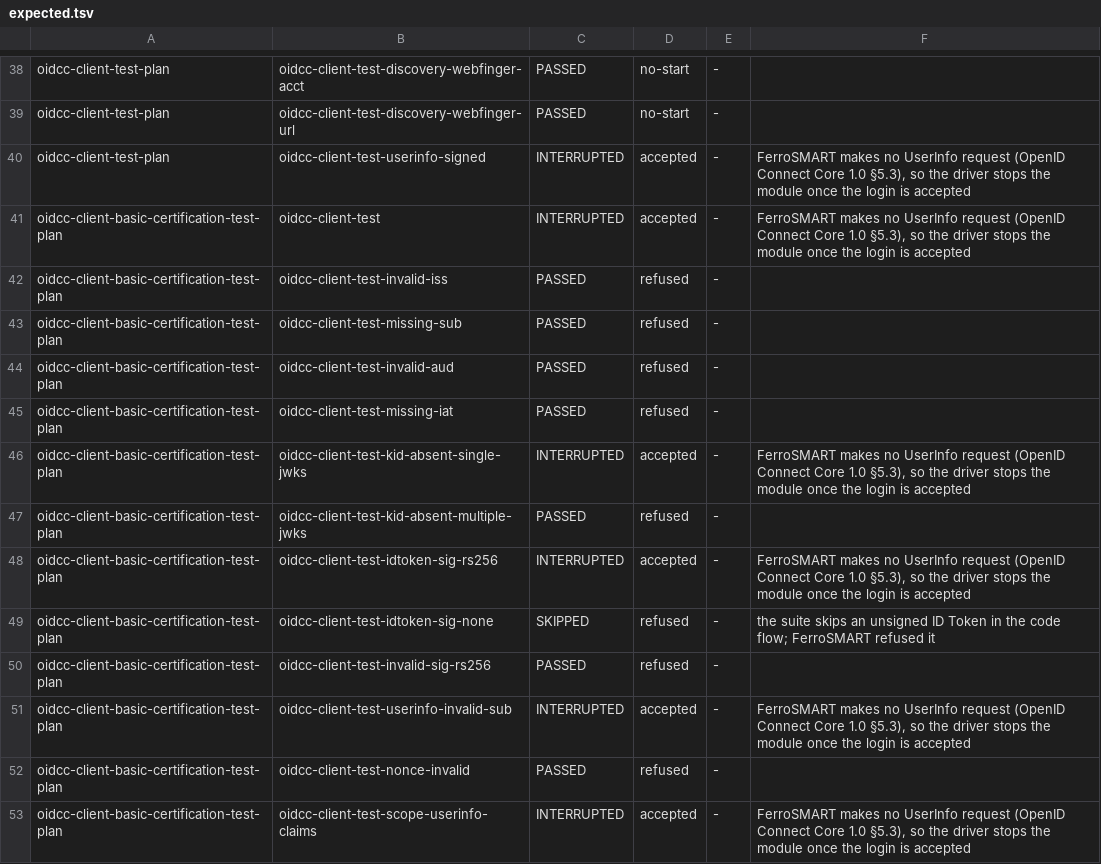
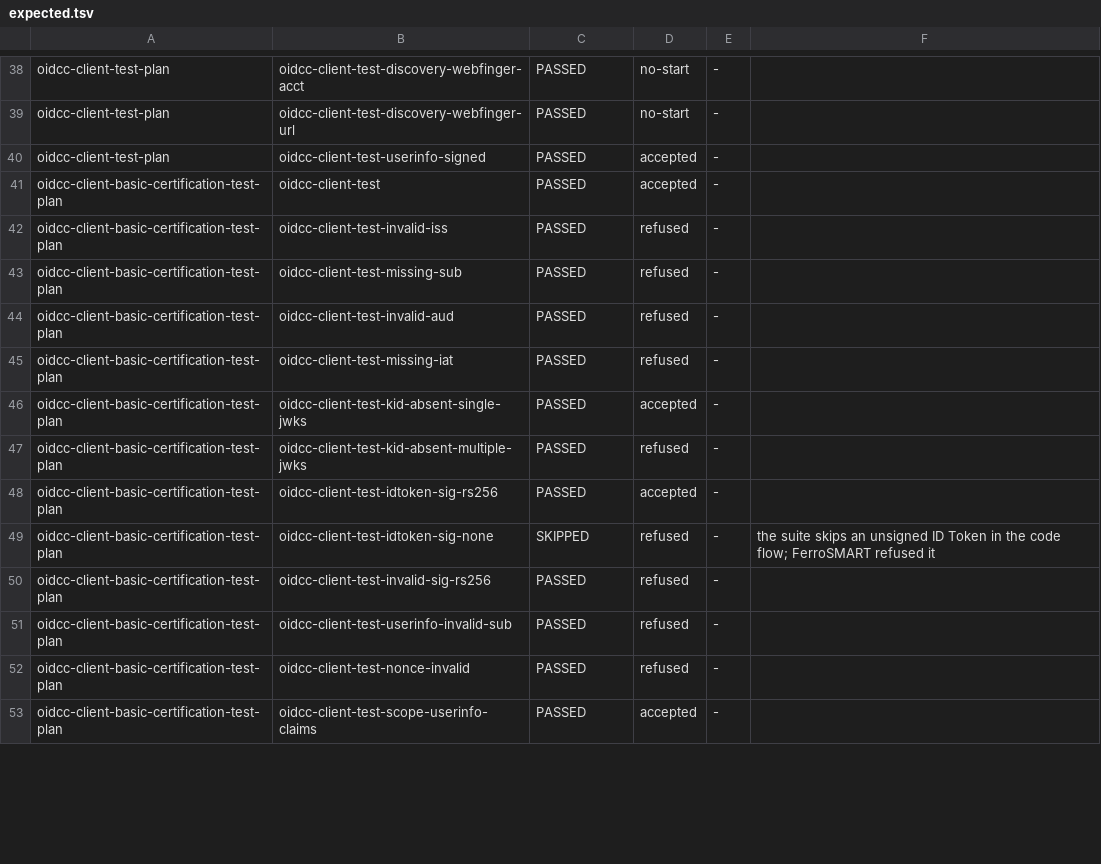
Before and after one commit to FerroHEALTH/FerroSMART, a TSV file: app/ferrosmart/oidf/expected.tsv, drawn as a sheet; only a part is shown, gaps mark what is left out; the diff covers the shown part only.

Commit message:
feat(ferrosmart)!: serve the UserInfo Endpoint and ask the upstream one (#933) (#942)
* feat(ferrosmart)!: serve the UserInfo Endpoint and ask the upstream one (#933)

FerroSMART serves GET and POST {issuer}/userinfo (OpenID Connect Core 1.0
section 5.3), listed as userinfo_endpoint in both discovery documents. An
active access token issued under a person's grant with openid, as Bearer,
or under DPoP with its proof when DPoP-bound (RFC 9449 section 7) and over
its certificate when certificate-bound (RFC 8705 section 3), answers sub,
fhirUser and the standard claims its scope passes on. A refusal is the RFC
6750 section 3 challenge: no token 401 with a bare Bearer challenge, an
invalid one 401 invalid_token, a token without openid 403
insufficient_scope. The grant keeps the claims the scope passes on, in the
authorization_grant baseline.

As a relying party, FerroSMART asks the provider's UserInfo Endpoint after
the code exchange when its metadata names one, refuses the login when the
sub is not the ID Token's (section 5.3.2), and lets the claims complete
the ID Token's. ferrohealth-smart gets RelyingParty::userinfo, which reads
a JSON answer or a signed one checked against the provider's keys.

Breaking: ferrohealth-smart 0.36.0, whose ServerMetadata carries
userinfo_endpoint, with ferrohealth-authz 0.29.0 and ferrohealth-session
0.33.0 moving with the public dependency.

This reverses the decision of #650; the decision is on #933.

* test(ferrosmart): serve the Entra contract's UserInfo Endpoint from its stub (#933)

* test(ferrosmart): read the Entra contract's members without indexing (#933)

* test(ferrosmart): hold the OpenID Foundation lane to the UserInfo run, 50 of 99 modules passing (#933)

The relying party plans now pass every happy-path module, and the Basic OP plan's PKCE module completes a whole login through Keycloak. Each remaining non-pass names its cause: the suite's authorization requests without the S256 PKCE challenge SMART App Launch 2.2.0 requires, a UserInfo module that takes the token from the body alone, a module that finishes before the UserInfo request, distributed claims FerroSMART does not fetch, the error page screenshots, the client_secret_post client the lane does not configure, and the address and phone scopes FerroSMART does not list.

```diff
--- a/app/ferrosmart/oidf/expected.tsv
+++ b/app/ferrosmart/oidf/expected.tsv
@@ -39,4 +39,4 @@ oidcc-client-test-plan	oidcc-client-test-discovery-webfinger-acct	PASSED	no-star
 oidcc-client-test-plan	oidcc-client-test-discovery-webfinger-url	PASSED	no-start	-	
-oidcc-client-test-plan	oidcc-client-test-userinfo-signed	INTERRUPTED	accepted	-	FerroSMART makes no UserInfo request (OpenID Connect Core 1.0 §5.3), so the driver stops the module once the login is accepted
-oidcc-client-basic-certification-test-plan	oidcc-client-test	INTERRUPTED	accepted	-	FerroSMART makes no UserInfo request (OpenID Connect Core 1.0 §5.3), so the driver stops the module once the login is accepted
+oidcc-client-test-plan	oidcc-client-test-userinfo-signed	PASSED	accepted	-	
+oidcc-client-basic-certification-test-plan	oidcc-client-test	PASSED	accepted	-	
 oidcc-client-basic-certification-test-plan	oidcc-client-test-invalid-iss	PASSED	refused	-	
@@ -45,9 +45,9 @@ oidcc-client-basic-certification-test-plan	oidcc-client-test-invalid-aud	PASSED
 oidcc-client-basic-certification-test-plan	oidcc-client-test-missing-iat	PASSED	refused	-	
-oidcc-client-basic-certification-test-plan	oidcc-client-test-kid-absent-single-jwks	INTERRUPTED	accepted	-	FerroSMART makes no UserInfo request (OpenID Connect Core 1.0 §5.3), so the driver stops the module once the login is accepted
+oidcc-client-basic-certification-test-plan	oidcc-client-test-kid-absent-single-jwks	PASSED	accepted	-	
 oidcc-client-basic-certification-test-plan	oidcc-client-test-kid-absent-multiple-jwks	PASSED	refused	-	
-oidcc-client-basic-certification-test-plan	oidcc-client-test-idtoken-sig-rs256	INTERRUPTED	accepted	-	FerroSMART makes no UserInfo request (OpenID Connect Core 1.0 §5.3), so the driver stops the module once the login is accepted
+oidcc-client-basic-certification-test-plan	oidcc-client-test-idtoken-sig-rs256	PASSED	accepted	-	
 oidcc-client-basic-certification-test-plan	oidcc-client-test-idtoken-sig-none	SKIPPED	refused	-	the suite skips an unsigned ID Token in the code flow; FerroSMART refused it
 oidcc-client-basic-certification-test-plan	oidcc-client-test-invalid-sig-rs256	PASSED	refused	-	
-oidcc-client-basic-certification-test-plan	oidcc-client-test-userinfo-invalid-sub	INTERRUPTED	accepted	-	FerroSMART makes no UserInfo request (OpenID Connect Core 1.0 §5.3), so the driver stops the module once the login is accepted
+oidcc-client-basic-certification-test-plan	oidcc-client-test-userinfo-invalid-sub	PASSED	refused	-	
 oidcc-client-basic-certification-test-plan	oidcc-client-test-nonce-invalid	PASSED	refused	-	
-oidcc-client-basic-certification-test-plan	oidcc-client-test-scope-userinfo-claims	INTERRUPTED	accepted	-	FerroSMART makes no UserInfo request (OpenID Connect Core 1.0 §5.3), so the driver stops the module once the login is accepted
+oidcc-client-basic-certification-test-plan	oidcc-client-test-scope-userinfo-claims	PASSED	accepted	-	
```
Also changed, not shown: 103 edited cells elsewhere in this file, 43 other files.
